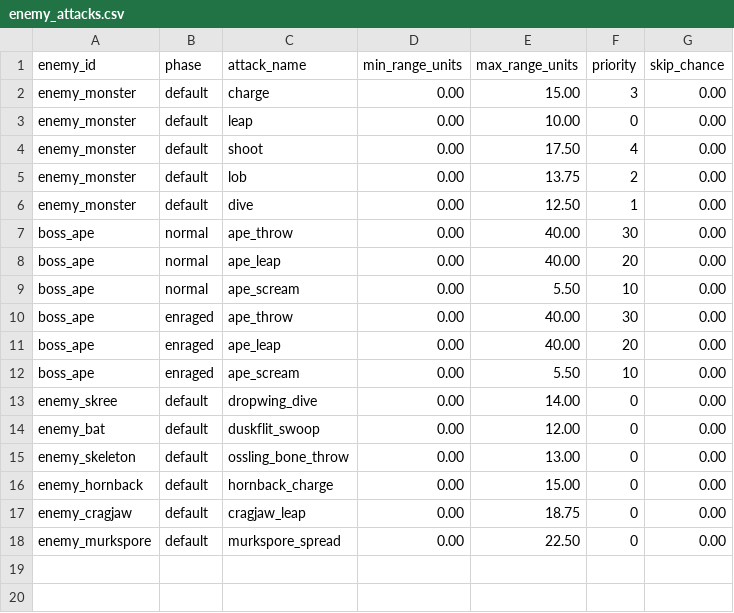
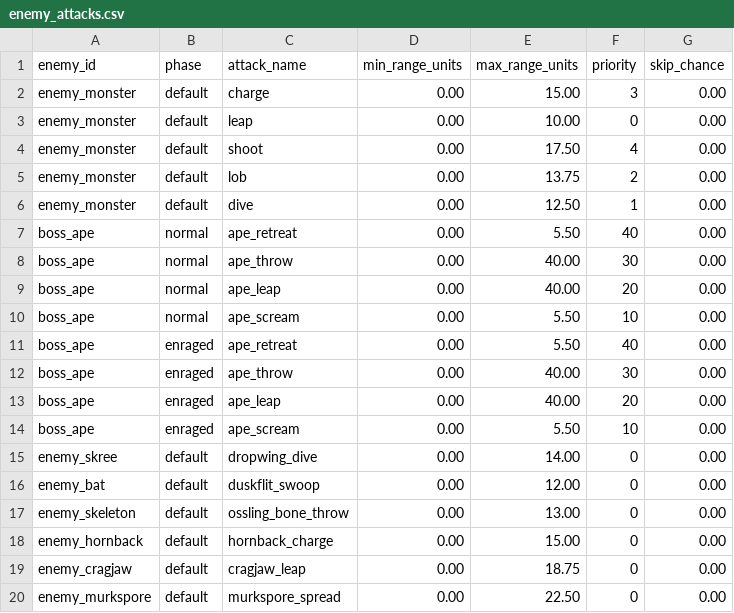
Before and after one commit to Viridjan/bethe-knight, a CSV file: data/enemy_attacks.csv, drawn as a sheet.

```diff
--- a/data/enemy_attacks.csv
+++ b/data/enemy_attacks.csv
@@ -6,2 +6,3 @@ enemy_monster,default,lob,0.00,13.75,2,0.00
 enemy_monster,default,dive,0.00,12.50,1,0.00
+boss_ape,normal,ape_retreat,0.00,5.50,40,0.00
 boss_ape,normal,ape_throw,0.00,40.00,30,0.00
@@ -9,2 +10,3 @@ boss_ape,normal,ape_leap,0.00,40.00,20,0.00
 boss_ape,normal,ape_scream,0.00,5.50,10,0.00
+boss_ape,enraged,ape_retreat,0.00,5.50,40,0.00
 boss_ape,enraged,ape_throw,0.00,40.00,30,0.00
```
Also changed, not shown: data/attacks.csv, 7 other files.
